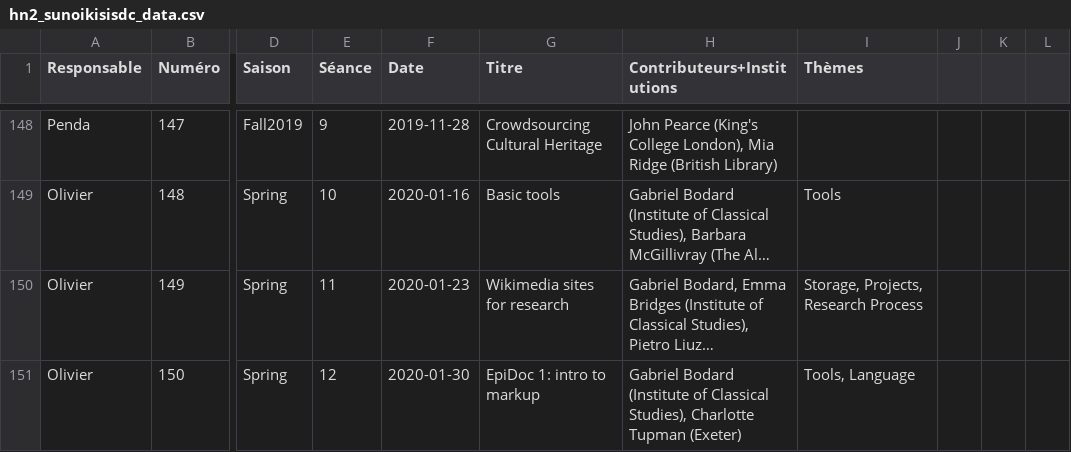
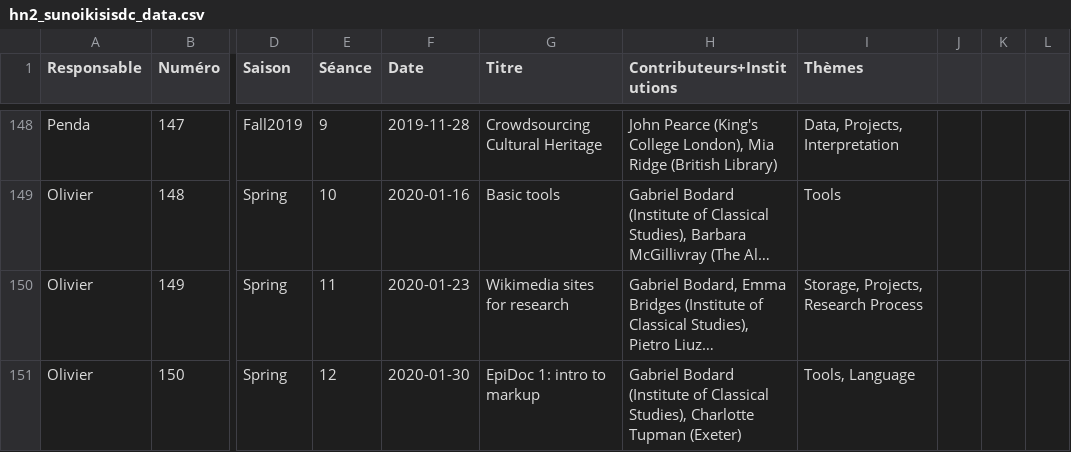
Before and after one commit to classnum/hn2_sunoikisisdc, a CSV file: hn2_sunoikisisdc_data.csv, drawn as a sheet; only a part is shown, gaps mark what is left out; long unchanged cells end in …; the diff covers the shown part only; the diff names each change by its address in the sheet, - before the commit and + after, or states it on an @@ line.

Commit message:
Update hn2_sunoikisisdc_data.csv
Add themes in csv, summer 2019 and fall 2019

```diff
--- a/hn2_sunoikisisdc_data.csv
+++ b/hn2_sunoikisisdc_data.csv
-I148 (Thèmes): (empty)
+I148 (Thèmes): Data, Projects, Interpretation
```
Also changed, not shown: 32 edited cells elsewhere in this file.
